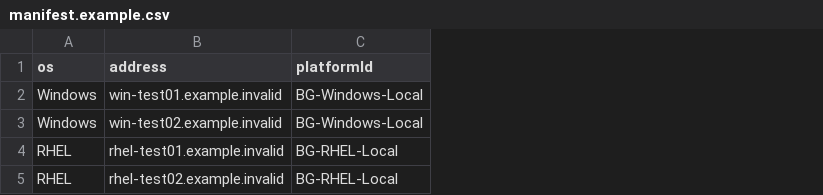
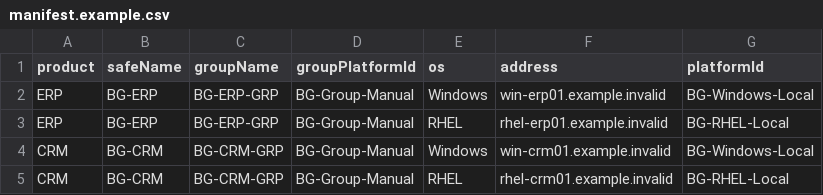
Before and after one commit to pcmkr/Tools, a CSV file: BreakGlass/manifest.example.csv, drawn as a sheet; removed rows and columns are numbered as before the commit, all else as after; the diff names each change by its address in the sheet, - before the commit and + after, or states it on an @@ line.

Commit message:
fix(breakglass): align inventory and secrets with per-product mixed-OS groups

```diff
--- a/BreakGlass/manifest.example.csv
+++ b/BreakGlass/manifest.example.csv
+column A (product), rows 2-3: ERP | ERP; row 5: CRM
+column B (safeName), rows 2-3: BG-ERP | BG-ERP; row 5: BG-CRM
+column C (groupName), rows 2-3: BG-ERP-GRP | BG-ERP-GRP; row 5: BG-CRM-GRP
+column D (groupPlatformId), rows 2-3: BG-Group-Manual | BG-Group-Manual; row 5: BG-Group-Manual
-F2 (address): win-test01.example.invalid
+F2 (address): win-erp01.example.invalid
-row 3: Windows | win-test02.example.invalid | BG-Windows-Local
-F3 (address): rhel-test01.example.invalid
+F3 (address): rhel-erp01.example.invalid
+row 4: CRM | BG-CRM | BG-CRM-GRP | BG-Group-Manual | Windows | win-crm01.example.invalid | BG-Windows-Local
-F5 (address): rhel-test02.example.invalid
+F5 (address): rhel-crm01.example.invalid
```
